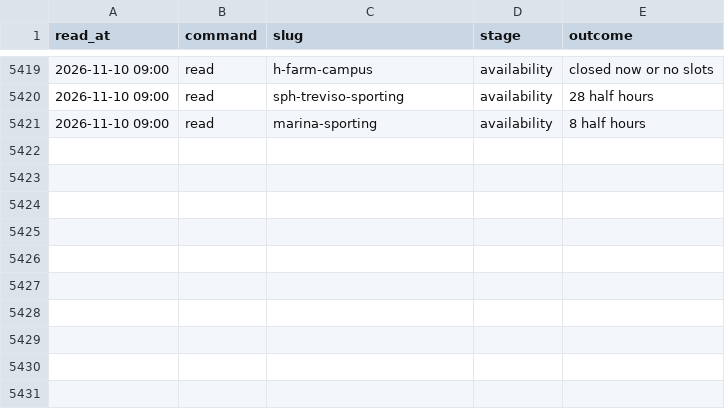
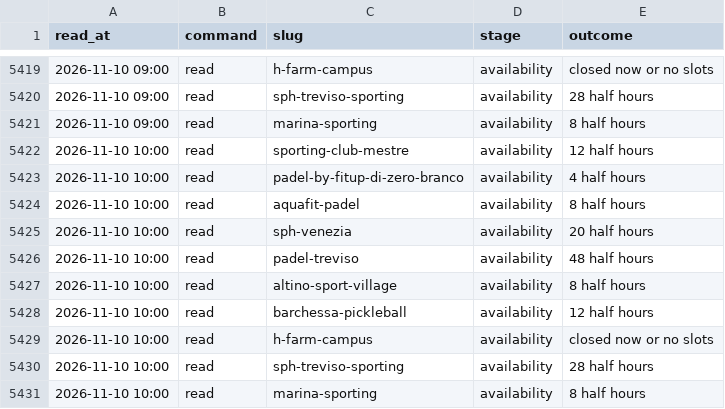
Before and after one commit to Giacbotta/nutrie-new-business-tracking, a CSV file: data/playtomic-health.csv, drawn as a sheet; only a part is shown, gaps mark what is left out.

```diff
--- a/data/playtomic-health.csv
+++ b/data/playtomic-health.csv
@@ -5421 +5421,11 @@ read_at,command,slug,stage,outcome
 2026-11-10 09:00,read,marina-sporting,availability,8 half hours
+2026-11-10 10:00,read,sporting-club-mestre,availability,12 half hours
+2026-11-10 10:00,read,padel-by-fitup-di-zero-branco,availability,4 half hours
+2026-11-10 10:00,read,aquafit-padel,availability,8 half hours
+2026-11-10 10:00,read,sph-venezia,availability,20 half hours
+2026-11-10 10:00,read,padel-treviso,availability,48 half hours
+2026-11-10 10:00,read,altino-sport-village,availability,8 half hours
+2026-11-10 10:00,read,barchessa-pickleball,availability,12 half hours
+2026-11-10 10:00,read,h-farm-campus,availability,closed now or no slots
+2026-11-10 10:00,read,sph-treviso-sporting,availability,28 half hours
+2026-11-10 10:00,read,marina-sporting,availability,8 half hours
```
Also changed, not shown: data/playtomic-monthly.csv, data/playtomic-summary.csv, 1 other file.
